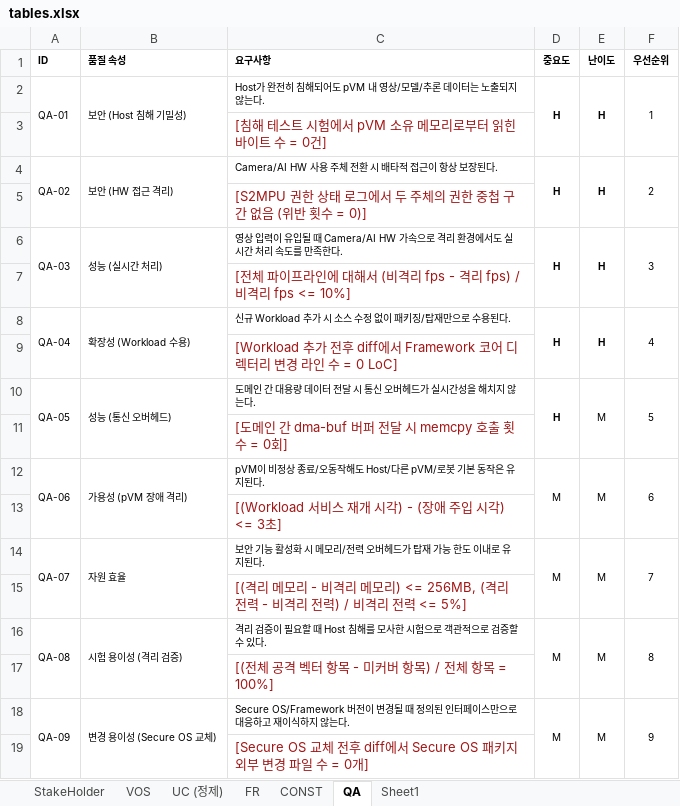
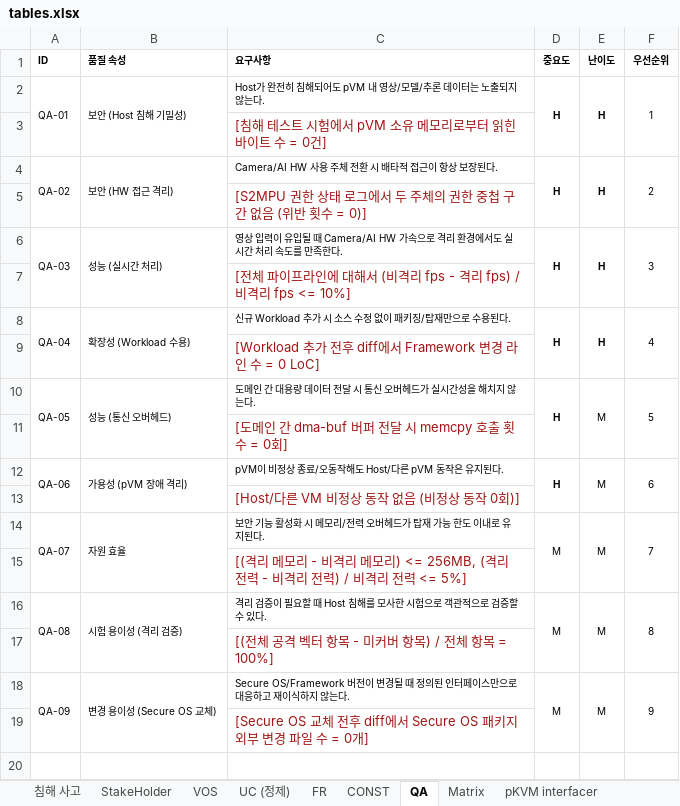
Before and after one commit to boram1288/test-p, an Excel workbook: ppt/tables.xlsx, sheet QA, drawn as a sheet; values as stored, in another font and other column widths than the file's, no borders; the diff names each change by its address in the sheet, - before the commit and + after, or states it on an @@ line.

```diff
--- a/ppt/tables.xlsx (sheet QA)
+++ b/ppt/tables.xlsx (sheet QA)
-sheet tab: Sheet1
+sheet tab: Matrix
+sheet tab: 침해 사고
+sheet tab: pKVM interfacer
-C9 (요구사항): …에서 Framework 코어 디렉터리 변경 라…
+C9 (요구사항): …에서 Framework 변경 라…
-C12 (요구사항): pVM이 비정상 종료/오동작해도 Host/다른 pVM/로봇 기본 동작은 유지된다.
+C12 (요구사항): pVM이 비정상 종료/오동작해도 Host/다른 pVM 동작은 유지된다.
-D12 (중요도): M
+D12 (중요도): H
-D12 bold: off
+D12 bold: on
-C13 (요구사항): [(Workload 서비스 재개 시각) - (장애 주입 시각) <= 3초]
+C13 (요구사항): [Host/다른 VM 비정상 동작 없음 (비정상 동작 0회)]
```
Also changed, not shown: sheet Matrix, sheet CONST, sheet VOS, other sheet tabs, 25 other files.
